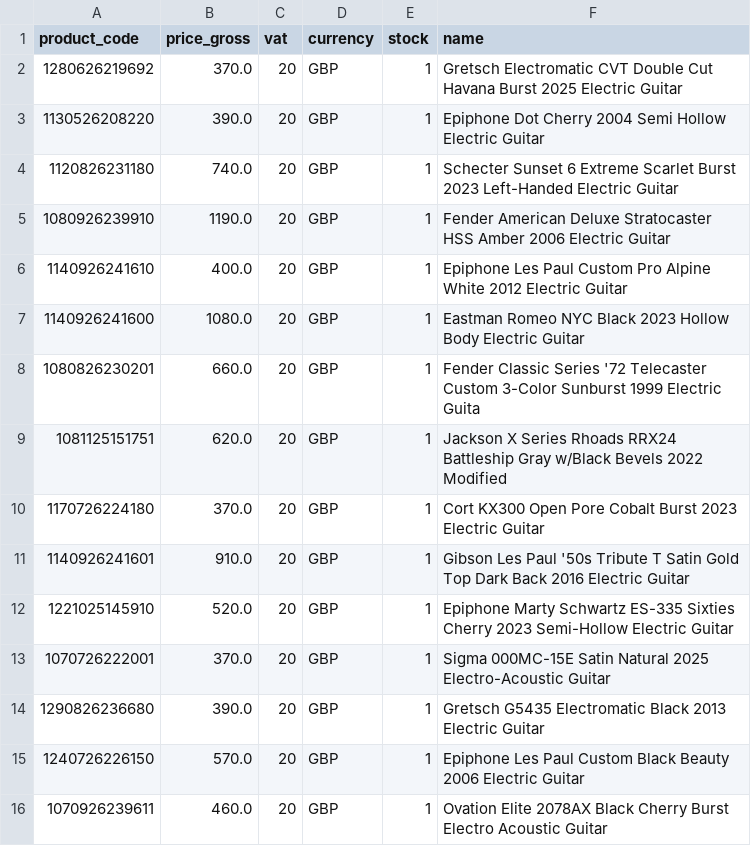
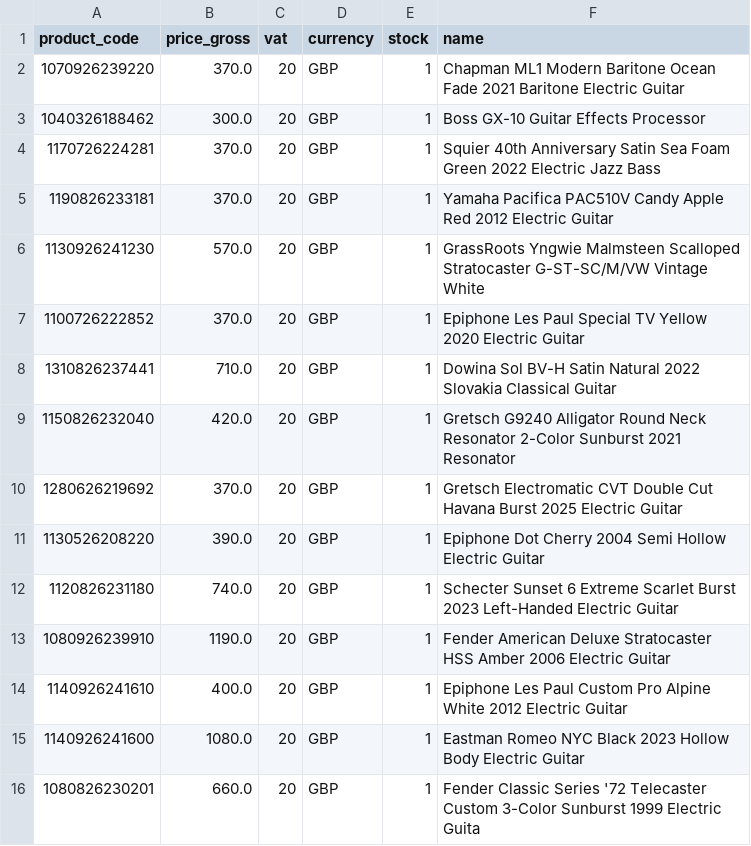
Before and after one commit to brendanrefurbed/supplier-feeds-public, a CSV file: sellusyourguitar_refurbed_import.csv, drawn as a sheet; only a part is shown; the shorter side is filled out with more unchanged rows; the diff names each change by its address in the sheet, - before the commit and + after, or states it on an @@ line.

```diff
--- a/sellusyourguitar_refurbed_import.csv
+++ b/sellusyourguitar_refurbed_import.csv
+row 2: 1070926239220 | 370.0 | 20 | GBP | 1 | Chapman ML1 Modern Baritone Ocean Fade 2021 Baritone Electric Guitar
+row 3: 1040326188462 | 300.0 | 20 | GBP | 1 | Boss GX-10 Guitar Effects Processor
+row 4: 1170726224281 | 370.0 | 20 | GBP | 1 | Squier 40th Anniversary Satin Sea Foam Green 2022 Electric Jazz Bass
+row 5: 1190826233181 | 370.0 | 20 | GBP | 1 | Yamaha Pacifica PAC510V Candy Apple Red 2012 Electric Guitar
+row 6: 1130926241230 | 570.0 | 20 | GBP | 1 | GrassRoots Yngwie Malmsteen Scalloped Stratocaster G-ST-SC/M/VW Vintage White
+row 7: 1100726222852 | 370.0 | 20 | GBP | 1 | Epiphone Les Paul Special TV Yellow 2020 Electric Guitar
+row 8: 1310826237441 | 710.0 | 20 | GBP | 1 | Dowina Sol BV-H Satin Natural 2022 Slovakia Classical Guitar
+row 9: 1150826232040 | 420.0 | 20 | GBP | 1 | Gretsch G9240 Alligator Round Neck Resonator 2-Color Sunburst 2021 Resonator
```
